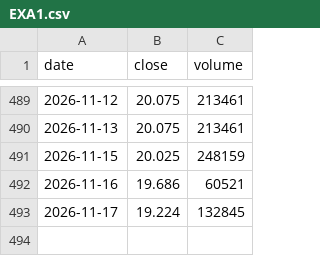
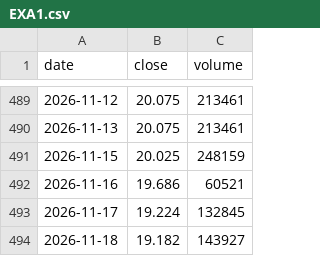
Before and after one commit to Michael-x-0/quant-pea-pipeline, a CSV file: data/EXA1.csv, drawn as a sheet; only a part is shown, gaps mark what is left out.

```diff
--- a/data/EXA1.csv
+++ b/data/EXA1.csv
@@ -493 +493,2 @@ date;close;volume
 2026-11-17;19.224;132845
+2026-11-18;19.182;143927
```
Also changed, not shown: data/DEFS.csv, data/GOAI.csv, 15 other files.
